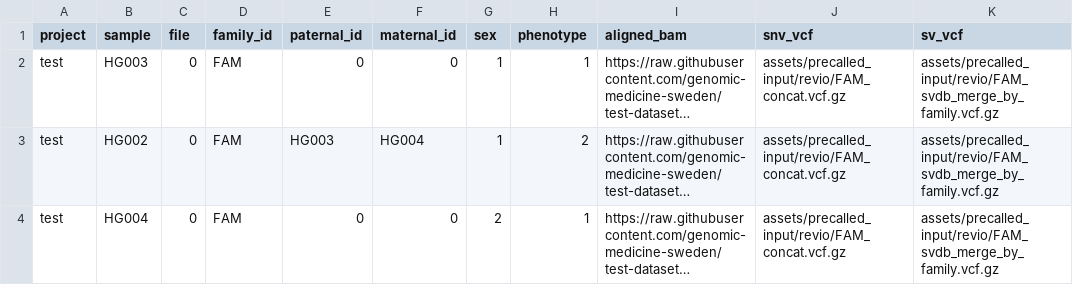
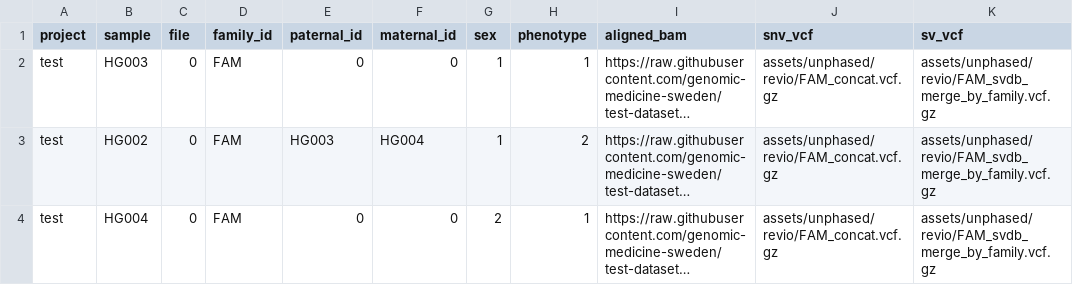
Before and after one commit to aksenia/nallo, a CSV file: assets/samplesheet_vcf.csv, drawn as a sheet; long unchanged cells end in …; the diff names each change by its address in the sheet, - before the commit and + after, or states it on an @@ line.

Commit message:
refactor: rename samplesheets and test files to entry_point naming
- samplesheet.csv → samplesheet_fastq.csv
- samplesheet_premapped.csv → samplesheet_bam.csv
- samplesheet_multisample_bam.csv → samplesheet_multisample_ubam.csv
- samplesheet_multisample_ont_bam.csv → samplesheet_multisample_ont_ubam.csv
- assets/precalled_input/ → assets/unphased/
- update all internal references in test files, nextflow.config, and samplesheet CSVs
- rename snapshot files and update test name keys to match

```diff
--- a/assets/samplesheet_vcf.csv
+++ b/assets/samplesheet_vcf.csv
-J2:J4 (snv_vcf): assets/precalled_input/revio/FAM_concat.vcf.gz
+J2:J4 (snv_vcf): assets/unphased/revio/FAM_concat.vcf.gz
-K2:K4 (sv_vcf): assets/precalled_input/revio/FAM_svdb_merge_by_family.vcf.gz
+K2:K4 (sv_vcf): assets/unphased/revio/FAM_svdb_merge_by_family.vcf.gz
```
Also changed, not shown: assets/samplesheet_ont_vcf.csv, 38 other files.
